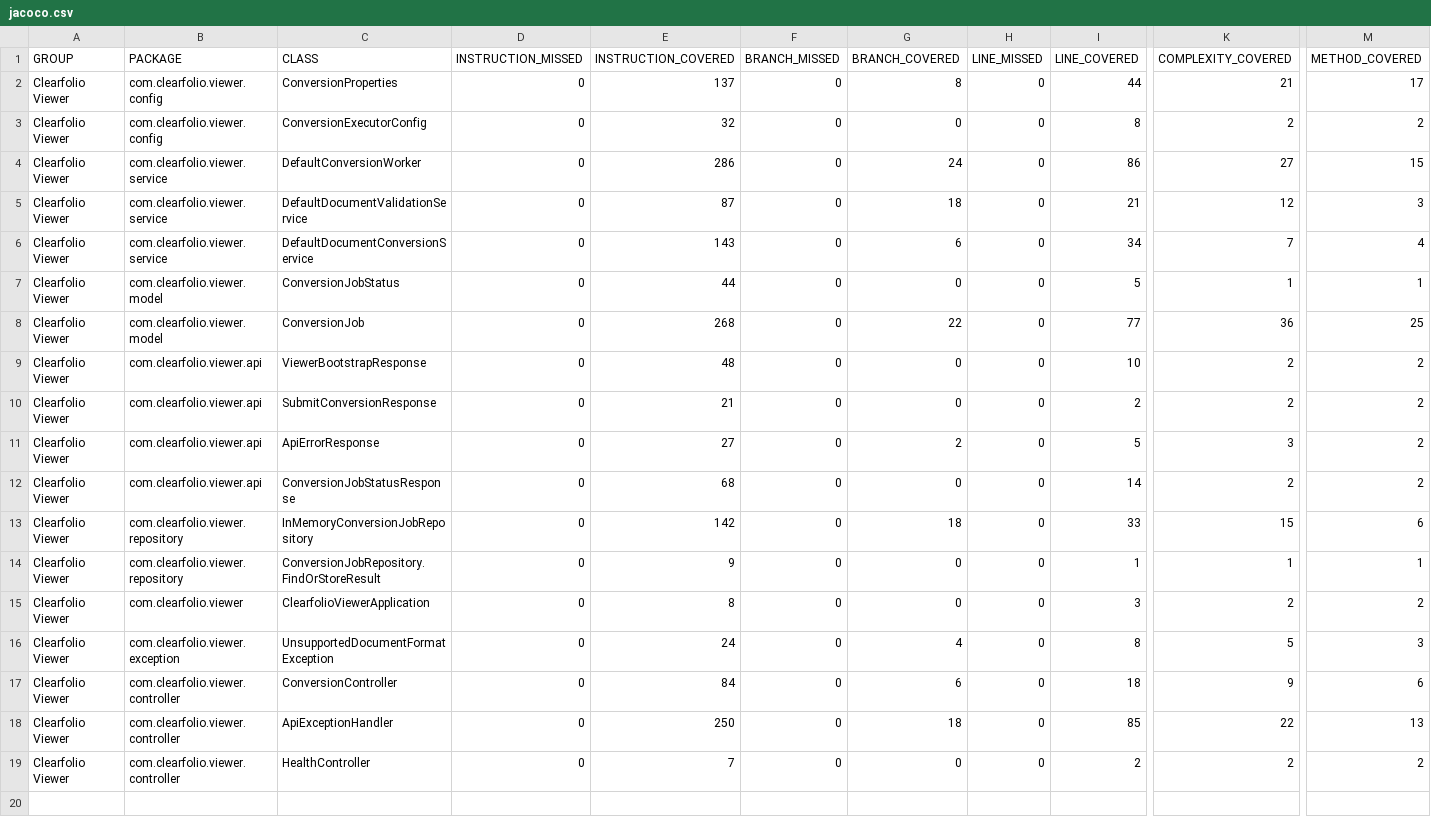
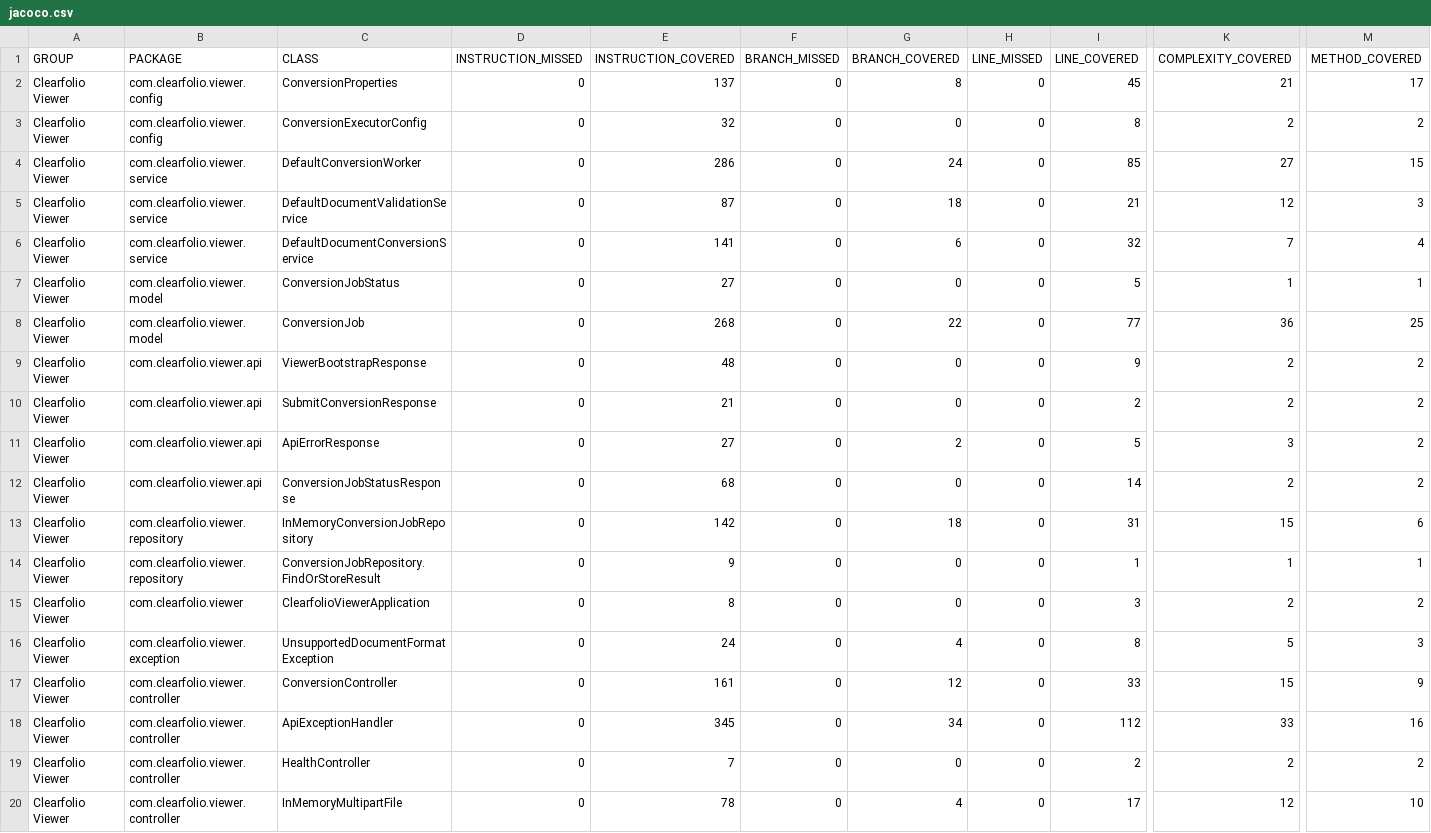
Before and after one commit to seonghobae/clearfolio, a CSV file: docs/qa/evidence/2026-02-21-ac-gates/jacoco.csv, drawn as a sheet; only a part is shown, gaps mark what is left out; rows hold the shown columns only; the diff names each change by its address in the sheet, - before the commit and + after, or states it on an @@ line.

Commit message:
feat: migrate viewer API to WebFlux and refresh AC evidence (#4)
* feat: migrate viewer API to WebFlux and refresh AC evidence

* docs: refresh PR gate evidence snapshot for PR #4

* fix: address CodeRabbit findings on stream safety and docs traceability

* docs: refresh PR #4 evidence after CodeRabbit follow-up

* docs: refresh PR evidence snapshot for latest head

* docs: align PRD/TRD AC mapping and governance sign-off notes

```diff
--- a/docs/qa/evidence/2026-02-21-ac-gates/jacoco.csv
+++ b/docs/qa/evidence/2026-02-21-ac-gates/jacoco.csv
-I2 (LINE_COVERED): 44
+I2 (LINE_COVERED): 45
-I4 (LINE_COVERED): 86
+I4 (LINE_COVERED): 85
-E6 (INSTRUCTION_COVERED): 143
+E6 (INSTRUCTION_COVERED): 141
-I6 (LINE_COVERED): 34
+I6 (LINE_COVERED): 32
-E7 (INSTRUCTION_COVERED): 44
+E7 (INSTRUCTION_COVERED): 27
-I9 (LINE_COVERED): 10
+I9 (LINE_COVERED): 9
-I13 (LINE_COVERED): 33
+I13 (LINE_COVERED): 31
-E17 (INSTRUCTION_COVERED): 84
+E17 (INSTRUCTION_COVERED): 161
-G17 (BRANCH_COVERED): 6
+G17 (BRANCH_COVERED): 12
-I17 (LINE_COVERED): 18
+I17 (LINE_COVERED): 33
-K17 (COMPLEXITY_COVERED): 9
+K17 (COMPLEXITY_COVERED): 15
-M17 (METHOD_COVERED): 6
+M17 (METHOD_COVERED): 9
-E18 (INSTRUCTION_COVERED): 250
+E18 (INSTRUCTION_COVERED): 345
-G18 (BRANCH_COVERED): 18
+G18 (BRANCH_COVERED): 34
-I18 (LINE_COVERED): 85
+I18 (LINE_COVERED): 112
-K18 (COMPLEXITY_COVERED): 22
+K18 (COMPLEXITY_COVERED): 33
-M18 (METHOD_COVERED): 13
+M18 (METHOD_COVERED): 16
+row 20: Clearfolio Viewer | com.clearfolio.viewer.controller | InMemoryMultipartFile | 0 | 78 | 0 | 4 | 0 | 17 | 12 | 10
```
Also changed, not shown: 30 other files.
